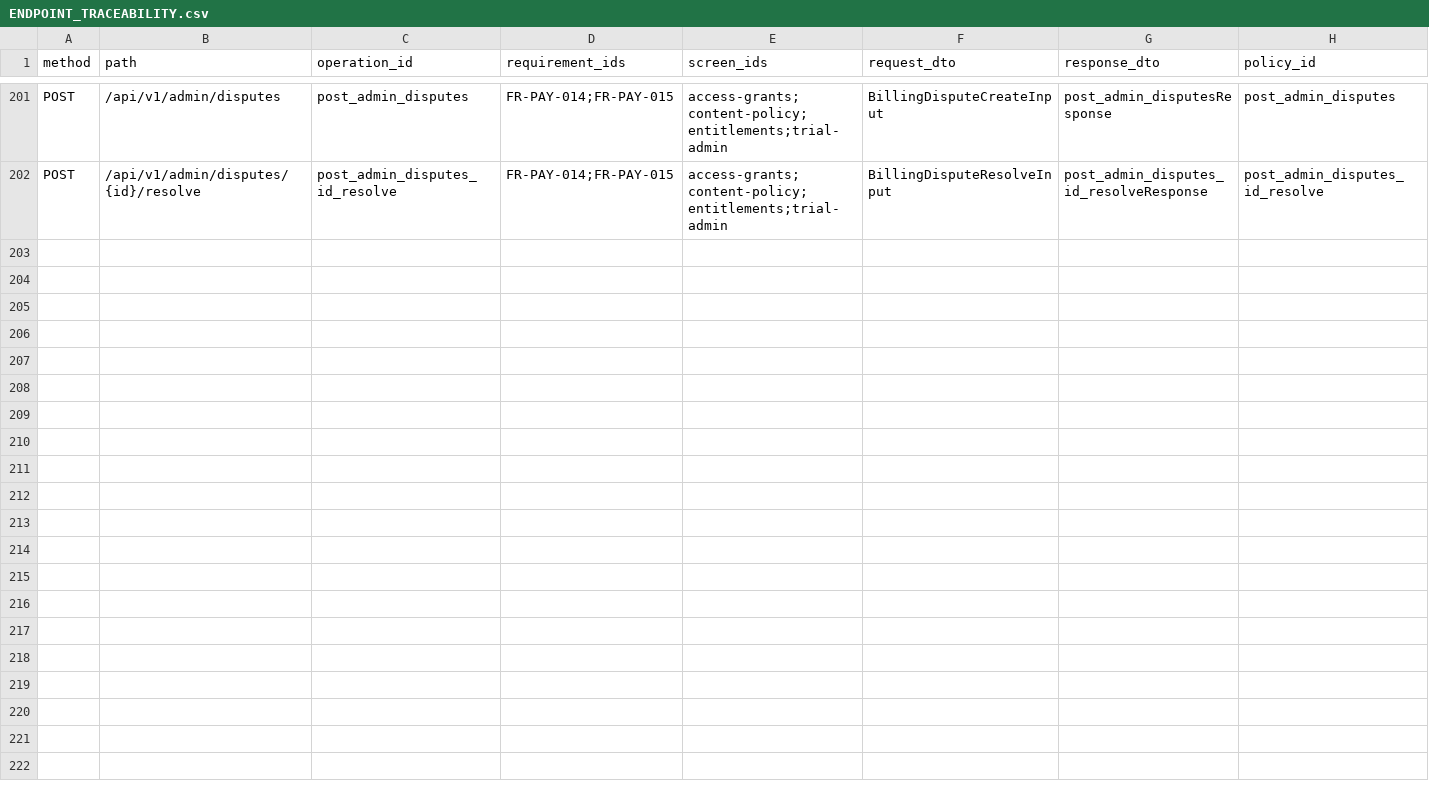
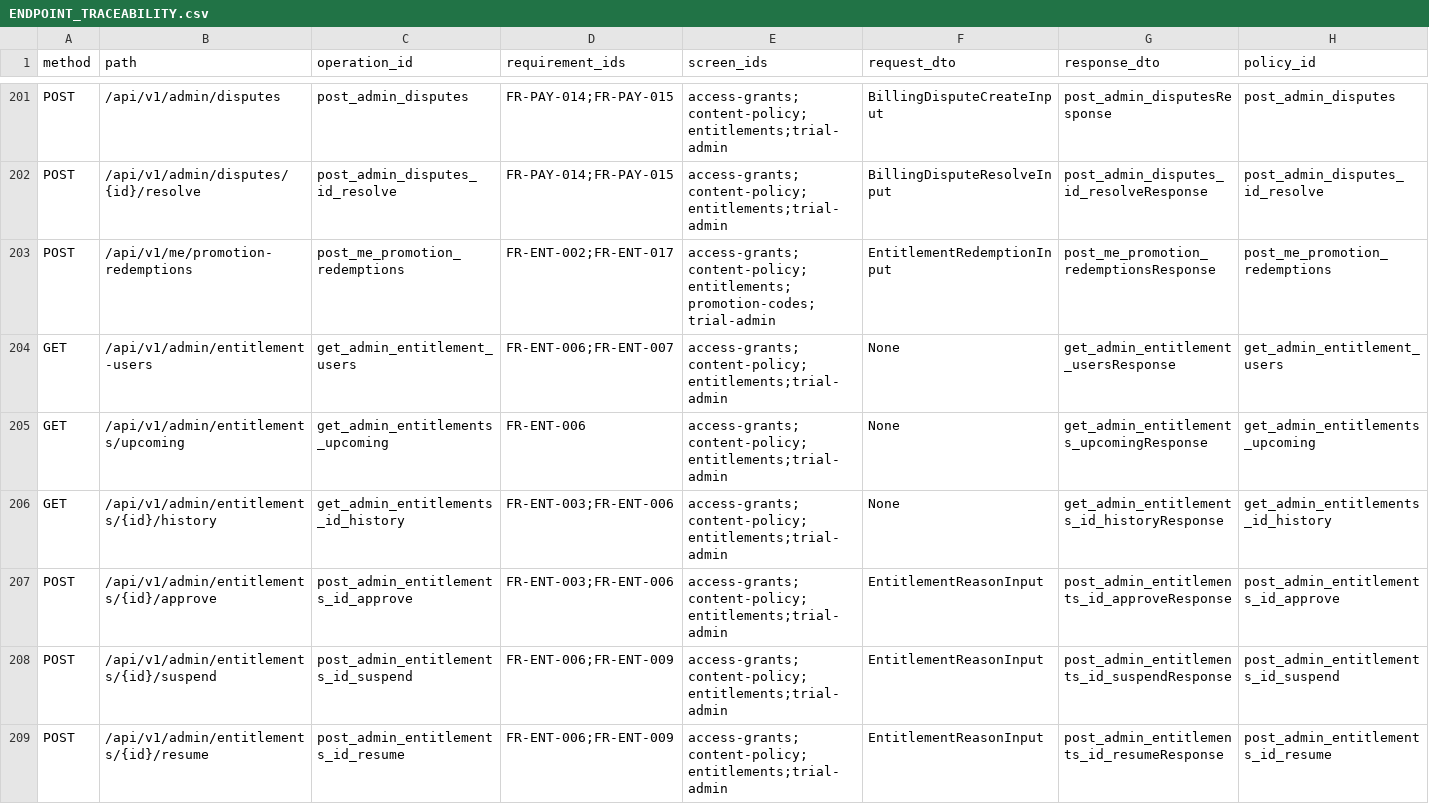
Before and after one commit to etopat2/Arata_Library, a CSV file: api/ENDPOINT_TRACEABILITY.csv, drawn as a sheet; only a part is shown, gaps mark what is left out; rows hold the shown columns only; the diff covers the shown part only; the diff names each change by its address in the sheet, - before the commit and + after, or states it on an @@ line.

Commit message:
feat(entitlements): centralize additive access and reviewed grants

```diff
--- a/api/ENDPOINT_TRACEABILITY.csv
+++ b/api/ENDPOINT_TRACEABILITY.csv
+row 203: POST | /api/v1/me/promotion-redemptions | post_me_promotion_redemptions | FR-ENT-002;FR-ENT-017 | access-grants;content-policy;entitlements;promotion-codes;trial-admin | EntitlementRedemptionInput | post_me_promotion_redemptionsResponse | post_me_promotion_redemptions
+row 204: GET | /api/v1/admin/entitlement-users | get_admin_entitlement_users | FR-ENT-006;FR-ENT-007 | access-grants;content-policy;entitlements;trial-admin | None | get_admin_entitlement_usersResponse | get_admin_entitlement_users
+row 205: GET | /api/v1/admin/entitlements/upcoming | get_admin_entitlements_upcoming | FR-ENT-006 | access-grants;content-policy;entitlements;trial-admin | None | get_admin_entitlements_upcomingResponse | get_admin_entitlements_upcoming
+row 206: GET | /api/v1/admin/entitlements/{id}/history | get_admin_entitlements_id_history | FR-ENT-003;FR-ENT-006 | access-grants;content-policy;entitlements;trial-admin | None | get_admin_entitlements_id_historyResponse | get_admin_entitlements_id_history
+row 207: POST | /api/v1/admin/entitlements/{id}/approve | post_admin_entitlements_id_approve | FR-ENT-003;FR-ENT-006 | access-grants;content-policy;entitlements;trial-admin | EntitlementReasonInput | post_admin_entitlements_id_approveResponse | post_admin_entitlements_id_approve
+row 208: POST | /api/v1/admin/entitlements/{id}/suspend | post_admin_entitlements_id_suspend | FR-ENT-006;FR-ENT-009 | access-grants;content-policy;entitlements;trial-admin | EntitlementReasonInput | post_admin_entitlements_id_suspendResponse | post_admin_entitlements_id_suspend
+row 209: POST | /api/v1/admin/entitlements/{id}/resume | post_admin_entitlements_id_resume | FR-ENT-006;FR-ENT-009 | access-grants;content-policy;entitlements;trial-admin | EntitlementReasonInput | post_admin_entitlements_id_resumeResponse | post_admin_entitlements_id_resume
```
Also changed, not shown: 7 added rows and 16 edited cells elsewhere in this file, api/POLICY_MATRIX.csv, 40 other files.
